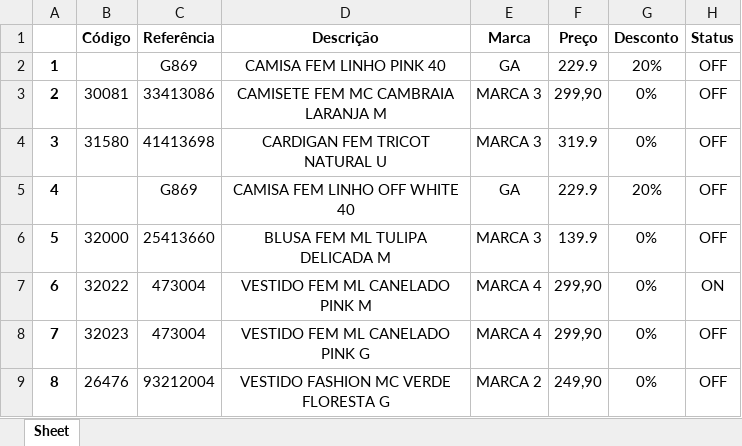
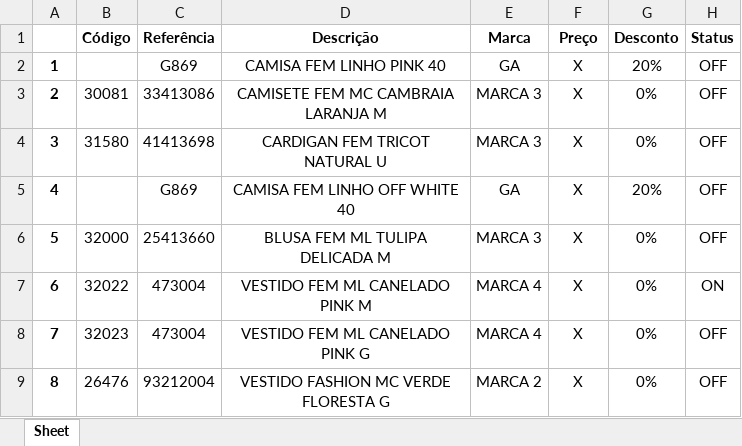
Before and after one commit to JoaoVNSouza/Sistema_Condicional_Produtos_RPA_PY, an Excel workbook: arquivos_condicionais/Ana - 22_04_2023.xlsx, sheet Sheet, drawn as a sheet; values as stored, in another font and other column widths than the file's, no borders; the diff names each change by its address in the sheet, - before the commit and + after, or states it on an @@ line.

```diff
--- a/arquivos_condicionais/Ana - 22_04_2023.xlsx (sheet Sheet)
+++ b/arquivos_condicionais/Ana - 22_04_2023.xlsx (sheet Sheet)
-F2 (Preço): 229.9
+F2 (Preço): X
-F3 (Preço): 299,90
+F3 (Preço): X
-F4 (Preço): 319.9
+F4 (Preço): X
-F5 (Preço): 229.9
+F5 (Preço): X
-F6 (Preço): 139.9
+F6 (Preço): X
-F7:F8 (Preço): 299,90
+F7:F8 (Preço): X
-F9 (Preço): 249,90
+F9 (Preço): X
```
Also changed, not shown: arquivos_condicionais/Cássia - 26_04_2023.xlsx, arquivos_condicionais/Josicleide - 26_04_2023.xlsx, 4 other files.
